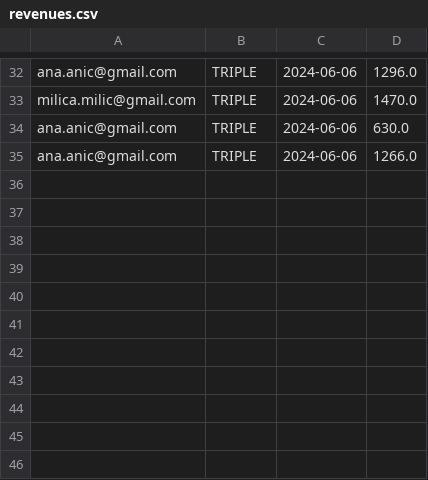
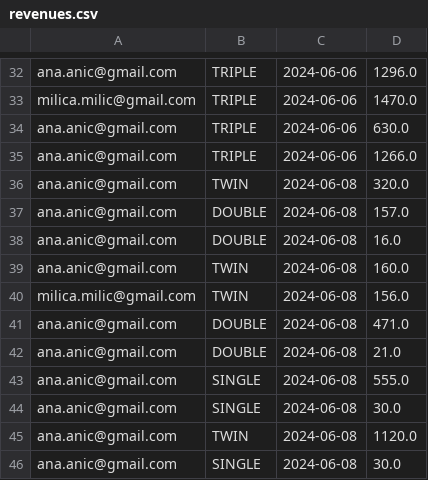
Before and after one commit to dejanaasevic/SIIT-OOP1-project, a CSV file: data/revenues.csv, drawn as a sheet; only a part is shown, gaps mark what is left out; the diff names each change by its address in the sheet, - before the commit and + after, or states it on an @@ line.

```diff
--- a/data/revenues.csv
+++ b/data/revenues.csv
+row 36: ana.anic@gmail.com | TWIN | 2024-06-08 | 320.0
+row 37: ana.anic@gmail.com | DOUBLE | 2024-06-08 | 157.0
+row 38: ana.anic@gmail.com | DOUBLE | 2024-06-08 | 16.0
+row 39: ana.anic@gmail.com | TWIN | 2024-06-08 | 160.0
+row 40: milica.milic@gmail.com | TWIN | 2024-06-08 | 156.0
+row 41: ana.anic@gmail.com | DOUBLE | 2024-06-08 | 471.0
+row 42: ana.anic@gmail.com | DOUBLE | 2024-06-08 | 21.0
+row 43: ana.anic@gmail.com | SINGLE | 2024-06-08 | 555.0
+row 44: ana.anic@gmail.com | SINGLE | 2024-06-08 | 30.0
+row 45: ana.anic@gmail.com | TWIN | 2024-06-08 | 1120.0
+row 46: ana.anic@gmail.com | SINGLE | 2024-06-08 | 30.0
```
Also changed, not shown: data/expenses.csv, 6 other files.
